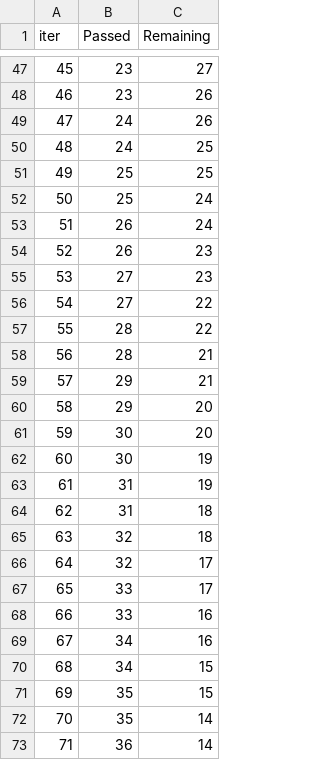
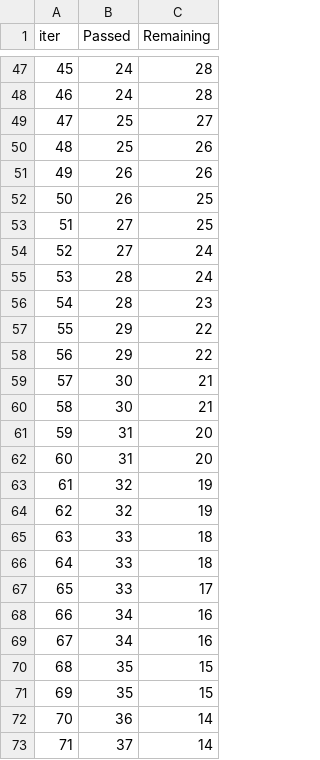
Before and after one commit to kunj10/mlprojects, a TSV file: catboost_info/time_left.tsv, drawn as a sheet; only a part is shown, gaps mark what is left out; the diff covers the shown part only.

```diff
--- a/catboost_info/time_left.tsv
+++ b/catboost_info/time_left.tsv
@@ -47,27 +47,27 @@ iter	Passed	Remaining
-45	23	27
-46	23	26
-47	24	26
-48	24	25
-49	25	25
-50	25	24
-51	26	24
-52	26	23
-53	27	23
-54	27	22
-55	28	22
-56	28	21
-57	29	21
-58	29	20
-59	30	20
-60	30	19
-61	31	19
-62	31	18
-63	32	18
-64	32	17
+45	24	28
+46	24	28
+47	25	27
+48	25	26
+49	26	26
+50	26	25
+51	27	25
+52	27	24
+53	28	24
+54	28	23
+55	29	22
+56	29	22
+57	30	21
+58	30	21
+59	31	20
+60	31	20
+61	32	19
+62	32	19
+63	33	18
+64	33	18
 65	33	17
-66	33	16
+66	34	16
 67	34	16
-68	34	15
+68	35	15
 69	35	15
-70	35	14
-71	36	14
+70	36	14
+71	37	14
```
Also changed, not shown: 105 edited cells elsewhere in this file, 3 other files.
